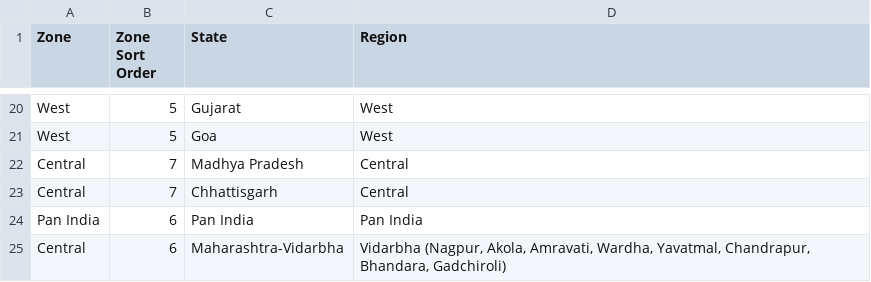
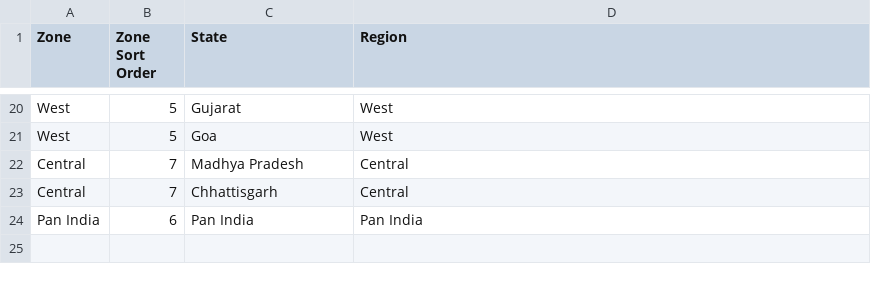
Before and after one commit to aswalsheshant-cell/mt-dashboard, a CSV file: PowerBI/SeedData/Masters/ZoneStateMaster.csv, drawn as a sheet; only a part is shown, gaps mark what is left out; the diff names each change by its address in the sheet, - before the commit and + after, or states it on an @@ line.

```diff
--- a/PowerBI/SeedData/Masters/ZoneStateMaster.csv
+++ b/PowerBI/SeedData/Masters/ZoneStateMaster.csv
-row 25: Central | 6 | Maharashtra-Vidarbha | Vidarbha (Nagpur, Akola, Amravati, Wardha, Yavatmal, Chandrapur, Bhandara, Gadchiroli)
```
Also changed, not shown: PowerBI/SeedData/Mapping/CustomerCode_Zone_State_Mapping.csv, PowerBI/SeedData/Masters/ShipToMaster.csv, 49 other files.
